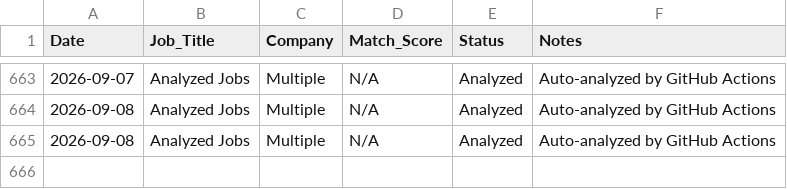
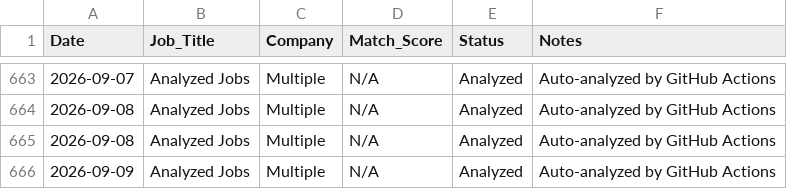
Before and after one commit to sednabcn/job-search-automation, a CSV file: tracking/job_applications.csv, drawn as a sheet; only a part is shown, gaps mark what is left out; the diff names each change by its address in the sheet, - before the commit and + after, or states it on an @@ line.

```diff
--- a/tracking/job_applications.csv
+++ b/tracking/job_applications.csv
+row 666: 2026-09-09 | Analyzed Jobs | Multiple | N/A | Analyzed | Auto-analyzed by GitHub Actions
```
